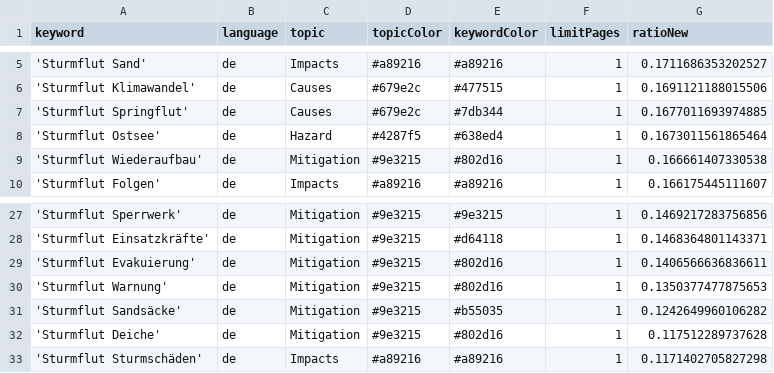
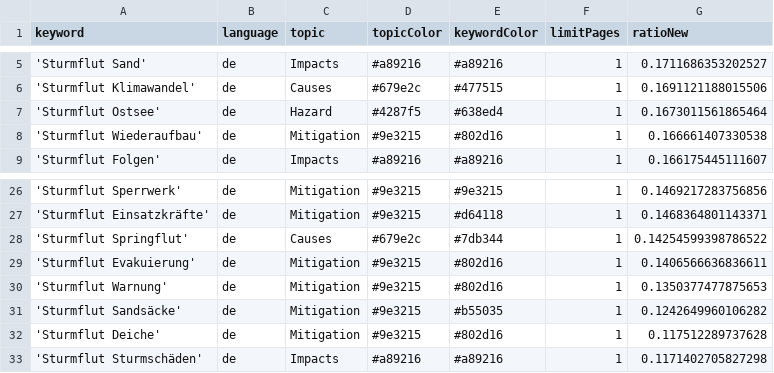
Before and after one commit to MomoMusic/winterIsComing2, a CSV file: keywords.csv, drawn as a sheet; only a part is shown, gaps mark what is left out.

Commit message:
Commit from GitHub Actions (harvest:0.0)

```diff
--- a/keywords.csv
+++ b/keywords.csv
@@ -6,3 +6,2 @@ keyword,language,topic,topicColor,keywordColor,limitPages,ratioNew
 'Sturmflut Klimawandel',de,Causes,#679e2c,#477515,1,0.1691121188015506
-'Sturmflut Springflut',de,Causes,#679e2c,#7db344,1,0.1677011693974885
 'Sturmflut Ostsee',de,Hazard,#4287f5,#638ed4,1,0.1673011561865464
@@ -28,2 +27,3 @@ keyword,language,topic,topicColor,keywordColor,limitPages,ratioNew
 'Sturmflut Einsatzkräfte',de,Mitigation,#9e3215,#d64118,1,0.1468364801143371
+'Sturmflut Springflut',de,Causes,#679e2c,#7db344,1,0.14254599398786522
 'Sturmflut Evakuierung',de,Mitigation,#9e3215,#802d16,1,0.1406566636836611
```
